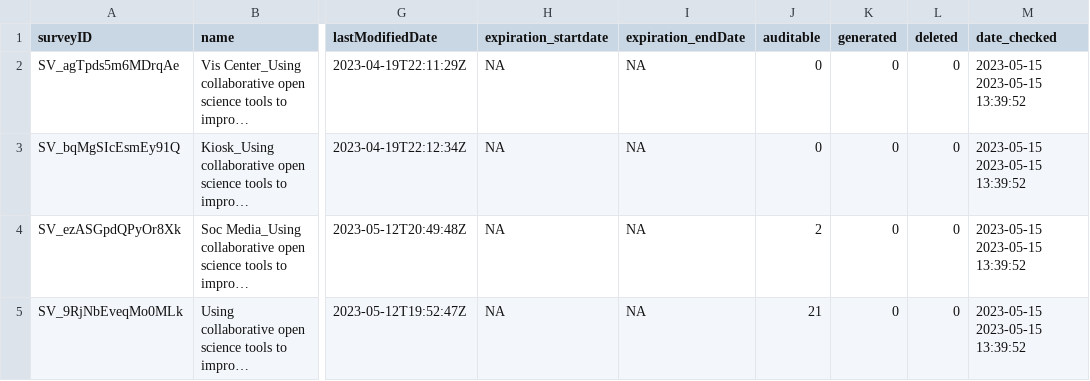
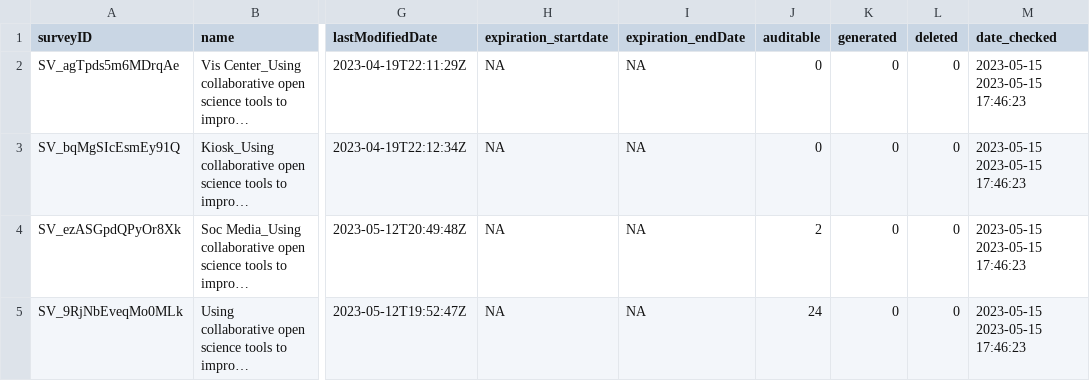
Before and after one commit to GTMNERR-Science-Transfer/Survey-results, a CSV file: metadata/response_info.csv, drawn as a sheet; only a part is shown, gaps mark what is left out; long unchanged cells end in …; the diff names each change by its address in the sheet, - before the commit and + after, or states it on an @@ line.

```diff
--- a/metadata/response_info.csv
+++ b/metadata/response_info.csv
-M2:M5 (date_checked): 2023-05-15 2023-05-15 13:39:52
+M2:M5 (date_checked): 2023-05-15 2023-05-15 17:46:23
-J5 (auditable): 21
+J5 (auditable): 24
```
Also changed, not shown: data_deidentified/survey_data_contacts.csv, data_deidentified/survey_data_safe_raw.csv, 5 other files.
